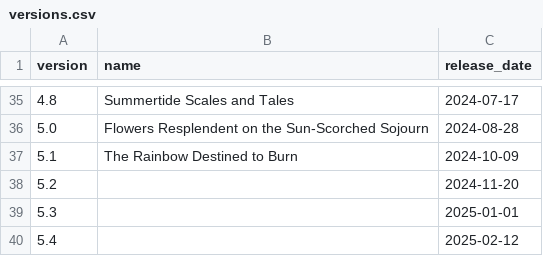
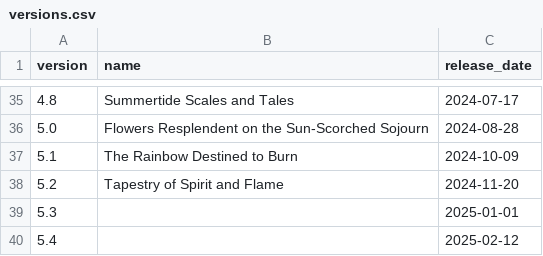
Before and after one commit to Remls/GenshinChars, a CSV file: data/versions.csv, drawn as a sheet; only a part is shown, gaps mark what is left out.

Commit message:
Update v5.2 name

```diff
--- a/data/versions.csv
+++ b/data/versions.csv
@@ -37,3 +37,3 @@ version,name,release_date
 5.1,The Rainbow Destined to Burn,2024-10-09
-5.2,,2024-11-20
+5.2,Tapestry of Spirit and Flame,2024-11-20
 5.3,,2025-01-01
```
